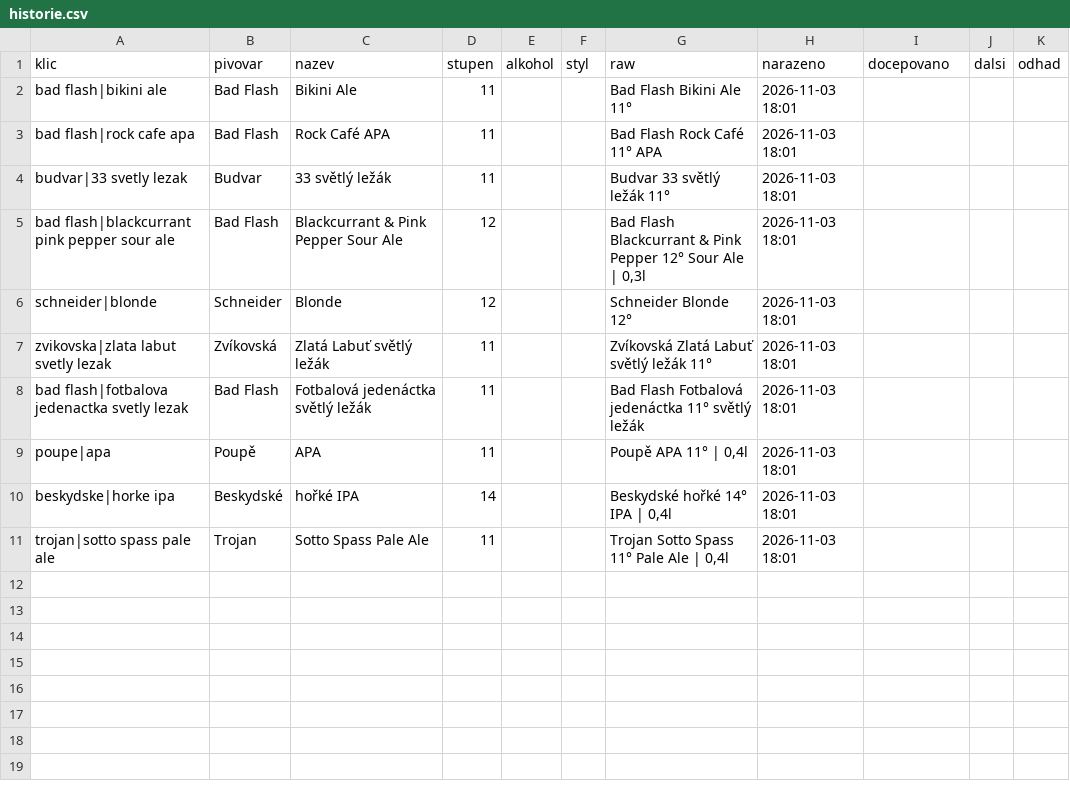
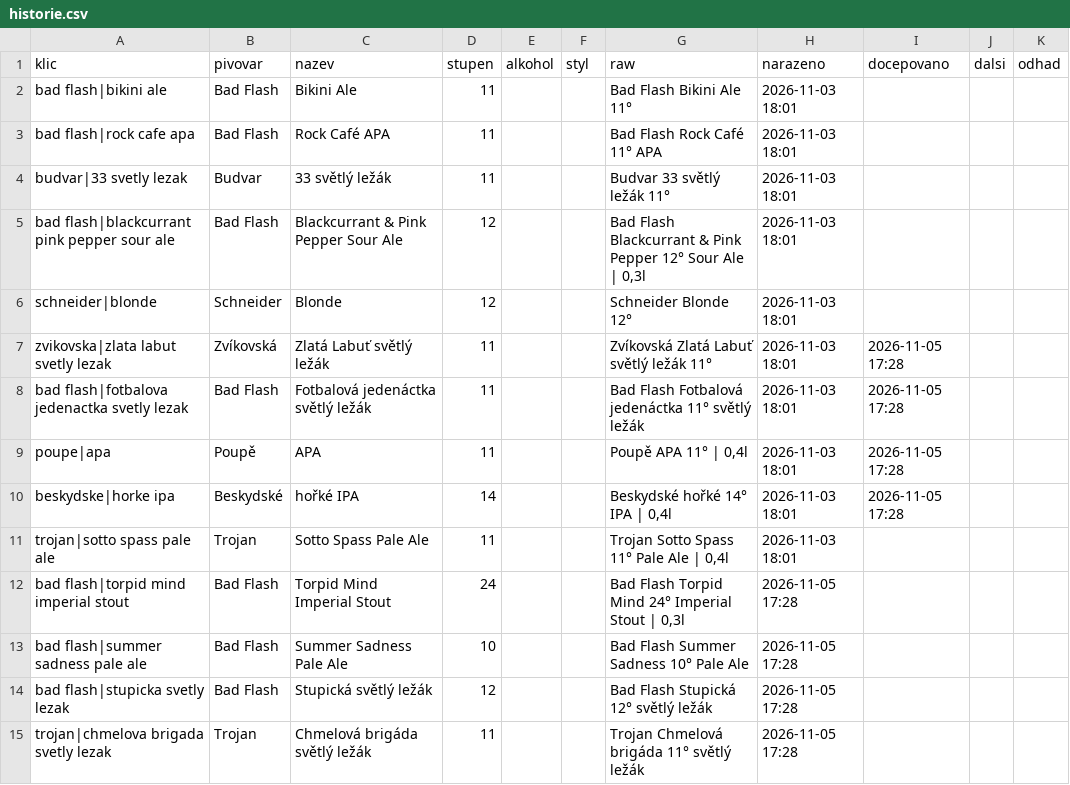
Before and after one commit to romankokos1/gal, a CSV file: data/zlycasy-horni/historie.csv, drawn as a sheet.

```diff
--- a/data/zlycasy-horni/historie.csv
+++ b/data/zlycasy-horni/historie.csv
@@ -6,6 +6,10 @@ bad flash|blackcurrant pink pepper sour ale,Bad Flash,Blackcurrant & Pink Pepper
 schneider|blonde,Schneider,Blonde,12,,,Schneider Blonde 12°,2026-11-03 18:01,,,
-zvikovska|zlata labut svetly lezak,Zvíkovská,Zlatá Labuť světlý ležák,11,,,Zvíkovská Zlatá Labuť světlý ležák 11°,2026-11-03 18:01,,,
-bad flash|fotbalova jedenactka svetly lezak,Bad Flash,Fotbalová jedenáctka světlý ležák,11,,,Bad Flash Fotbalová jedenáctka 11° světlý ležák,2026-11-03 18:01,,,
-poupe|apa,Poupě,APA,11,,,"Poupě APA 11° | 0,4l",2026-11-03 18:01,,,
-beskydske|horke ipa,Beskydské,hořké IPA,14,,,"Beskydské hořké 14° IPA | 0,4l",2026-11-03 18:01,,,
+zvikovska|zlata labut svetly lezak,Zvíkovská,Zlatá Labuť světlý ležák,11,,,Zvíkovská Zlatá Labuť světlý ležák 11°,2026-11-03 18:01,2026-11-05 17:28,,
+bad flash|fotbalova jedenactka svetly lezak,Bad Flash,Fotbalová jedenáctka světlý ležák,11,,,Bad Flash Fotbalová jedenáctka 11° světlý ležák,2026-11-03 18:01,2026-11-05 17:28,,
+poupe|apa,Poupě,APA,11,,,"Poupě APA 11° | 0,4l",2026-11-03 18:01,2026-11-05 17:28,,
+beskydske|horke ipa,Beskydské,hořké IPA,14,,,"Beskydské hořké 14° IPA | 0,4l",2026-11-03 18:01,2026-11-05 17:28,,
 trojan|sotto spass pale ale,Trojan,Sotto Spass Pale Ale,11,,,"Trojan Sotto Spass 11° Pale Ale | 0,4l",2026-11-03 18:01,,,
+bad flash|torpid mind imperial stout,Bad Flash,Torpid Mind Imperial Stout,24,,,"Bad Flash Torpid Mind 24° Imperial Stout | 0,3l",2026-11-05 17:28,,,
+bad flash|summer sadness pale ale,Bad Flash,Summer Sadness Pale Ale,10,,,Bad Flash Summer Sadness 10° Pale Ale,2026-11-05 17:28,,,
+bad flash|stupicka svetly lezak,Bad Flash,Stupická světlý ležák,12,,,Bad Flash Stupická 12° světlý ležák,2026-11-05 17:28,,,
+trojan|chmelova brigada svetly lezak,Trojan,Chmelová brigáda světlý ležák,11,,,Trojan Chmelová brigáda 11° světlý ležák,2026-11-05 17:28,,,
```
Also changed, not shown: data/crafthouse/historie.csv, data/drinkoteka/historie.csv, 11 other files.
